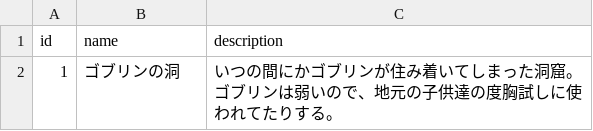
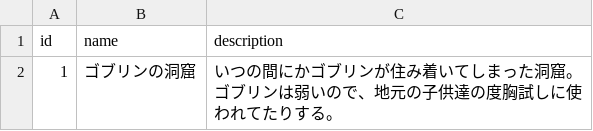
Before and after one commit to sukesan1984/agrarian, a CSV file: master/Dungeon.csv, drawn as a sheet.

```diff
--- a/master/Dungeon.csv
+++ b/master/Dungeon.csv
@@ -1,2 +1,2 @@
 id,name,description
-1,ゴブリンの洞,いつの間にかゴブリンが住み着いてしまった洞窟。ゴブリンは弱いので、地元の子供達の度胸試しに使われてたりする。
+1,ゴブリンの洞窟,いつの間にかゴブリンが住み着いてしまった洞窟。ゴブリンは弱いので、地元の子供達の度胸試しに使われてたりする。
```
Also changed, not shown: master/Enemy.csv, 1 other file.
